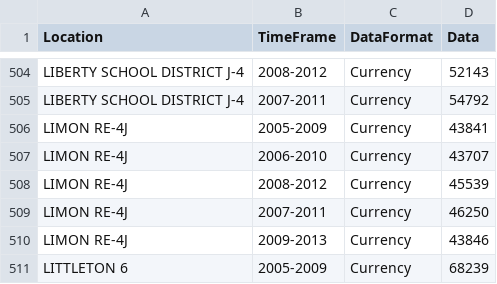
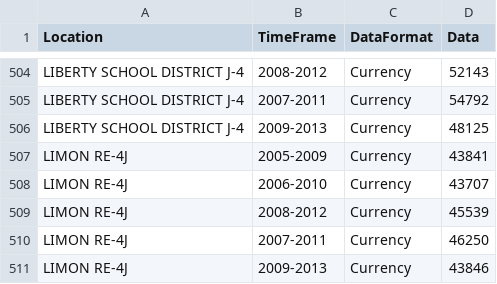
Before and after one commit to PenneyGadget/headcount, a CSV file: data/Median household income.csv, drawn as a sheet; only a part is shown, gaps mark what is left out; the shorter side is filled out with more unchanged rows; the diff names each change by its address in the sheet, - before the commit and + after, or states it on an @@ line.

Commit message:
Fix data

```diff
--- a/data/Median household income.csv
+++ b/data/Median household income.csv
+row 506: LIBERTY SCHOOL DISTRICT J-4 | 2009-2013 | Currency | 48125
```
Also changed, not shown: data/Special education.csv, 3 other files.
